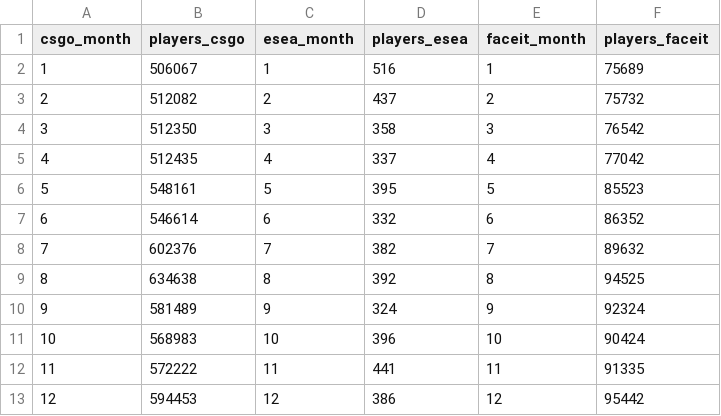
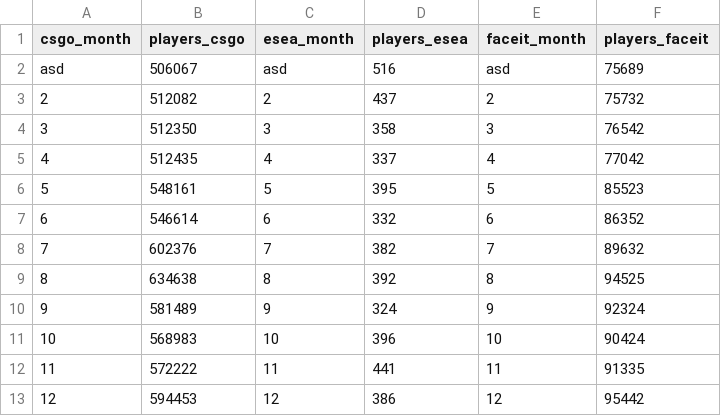
Before and after one commit to fullylaced/as10, a CSV file: csgo.csv, drawn as a sheet.

Commit message:
Update csgo.csv

```diff
--- a/csgo.csv
+++ b/csgo.csv
@@ -1,3 +1,3 @@
 csgo_month,players_csgo,esea_month,players_esea,faceit_month,players_faceit
-1,506067,1,516,1,75689
+asd,506067,asd,516,asd,75689
 2,512082,2,437,2,75732
```
